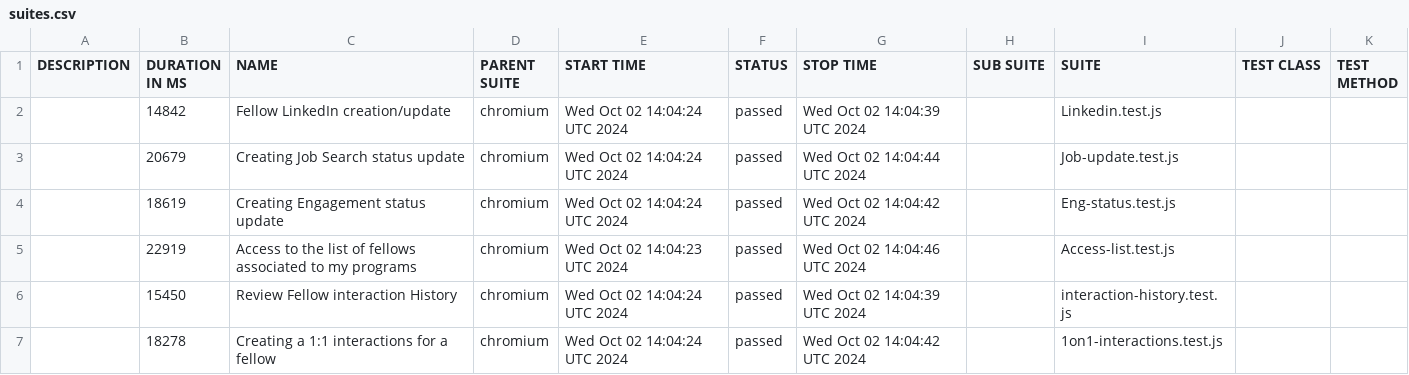
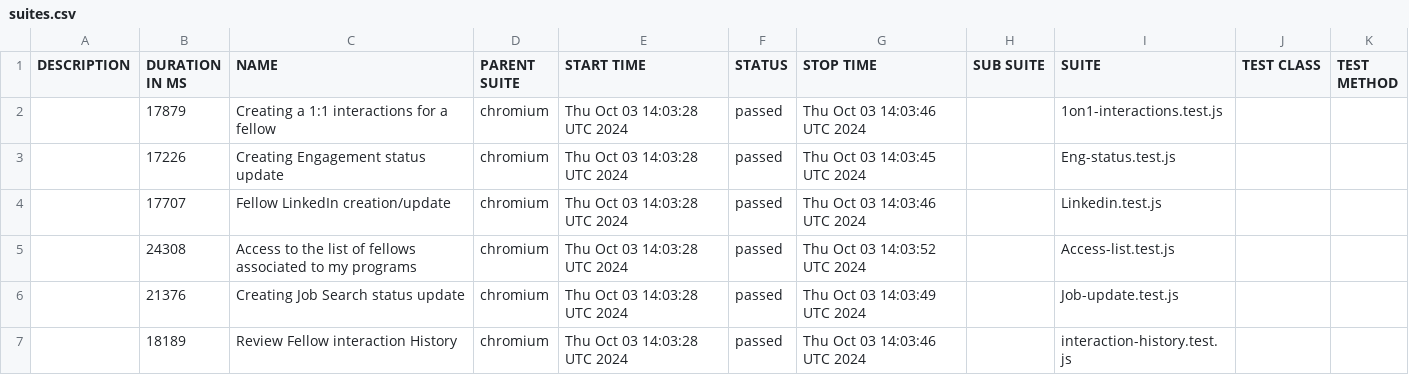
Before and after one commit to correlation-one/expert-e2e, a CSV file: data/suites.csv, drawn as a sheet.

```diff
--- a/data/suites.csv
+++ b/data/suites.csv
@@ -1,7 +1,7 @@
 "DESCRIPTION","DURATION IN MS","NAME","PARENT SUITE","START TIME","STATUS","STOP TIME","SUB SUITE","SUITE","TEST CLASS","TEST METHOD"
-"","14842","Fellow LinkedIn creation/update","chromium","Wed Oct 02 14:04:24 UTC 2024","passed","Wed Oct 02 14:04:39 UTC 2024","","Linkedin.test.js","",""
-"","20679","Creating Job Search status update","chromium","Wed Oct 02 14:04:24 UTC 2024","passed","Wed Oct 02 14:04:44 UTC 2024","","Job-update.test.js","",""
-"","18619","Creating Engagement status update","chromium","Wed Oct 02 14:04:24 UTC 2024","passed","Wed Oct 02 14:04:42 UTC 2024","","Eng-status.test.js","",""
-"","22919","Access to the list of fellows associated to my programs","chromium","Wed Oct 02 14:04:23 UTC 2024","passed","Wed Oct 02 14:04:46 UTC 2024","","Access-list.test.js","",""
-"","15450","Review Fellow interaction History","chromium","Wed Oct 02 14:04:24 UTC 2024","passed","Wed Oct 02 14:04:39 UTC 2024","","interaction-history.test.js","",""
-"","18278","Creating a 1:1 interactions for a fellow","chromium","Wed Oct 02 14:04:24 UTC 2024","passed","Wed Oct 02 14:04:42 UTC 2024","","1on1-interactions.test.js","",""
+"","17879","Creating a 1:1 interactions for a fellow","chromium","Thu Oct 03 14:03:28 UTC 2024","passed","Thu Oct 03 14:03:46 UTC 2024","","1on1-interactions.test.js","",""
+"","17226","Creating Engagement status update","chromium","Thu Oct 03 14:03:28 UTC 2024","passed","Thu Oct 03 14:03:45 UTC 2024","","Eng-status.test.js","",""
+"","17707","Fellow LinkedIn creation/update","chromium","Thu Oct 03 14:03:28 UTC 2024","passed","Thu Oct 03 14:03:46 UTC 2024","","Linkedin.test.js","",""
+"","24308","Access to the list of fellows associated to my programs","chromium","Thu Oct 03 14:03:28 UTC 2024","passed","Thu Oct 03 14:03:52 UTC 2024","","Access-list.test.js","",""
+"","21376","Creating Job Search status update","chromium","Thu Oct 03 14:03:28 UTC 2024","passed","Thu Oct 03 14:03:49 UTC 2024","","Job-update.test.js","",""
+"","18189","Review Fellow interaction History","chromium","Thu Oct 03 14:03:28 UTC 2024","passed","Thu Oct 03 14:03:46 UTC 2024","","interaction-history.test.js","",""
```
Also changed, not shown: 50 other files.
